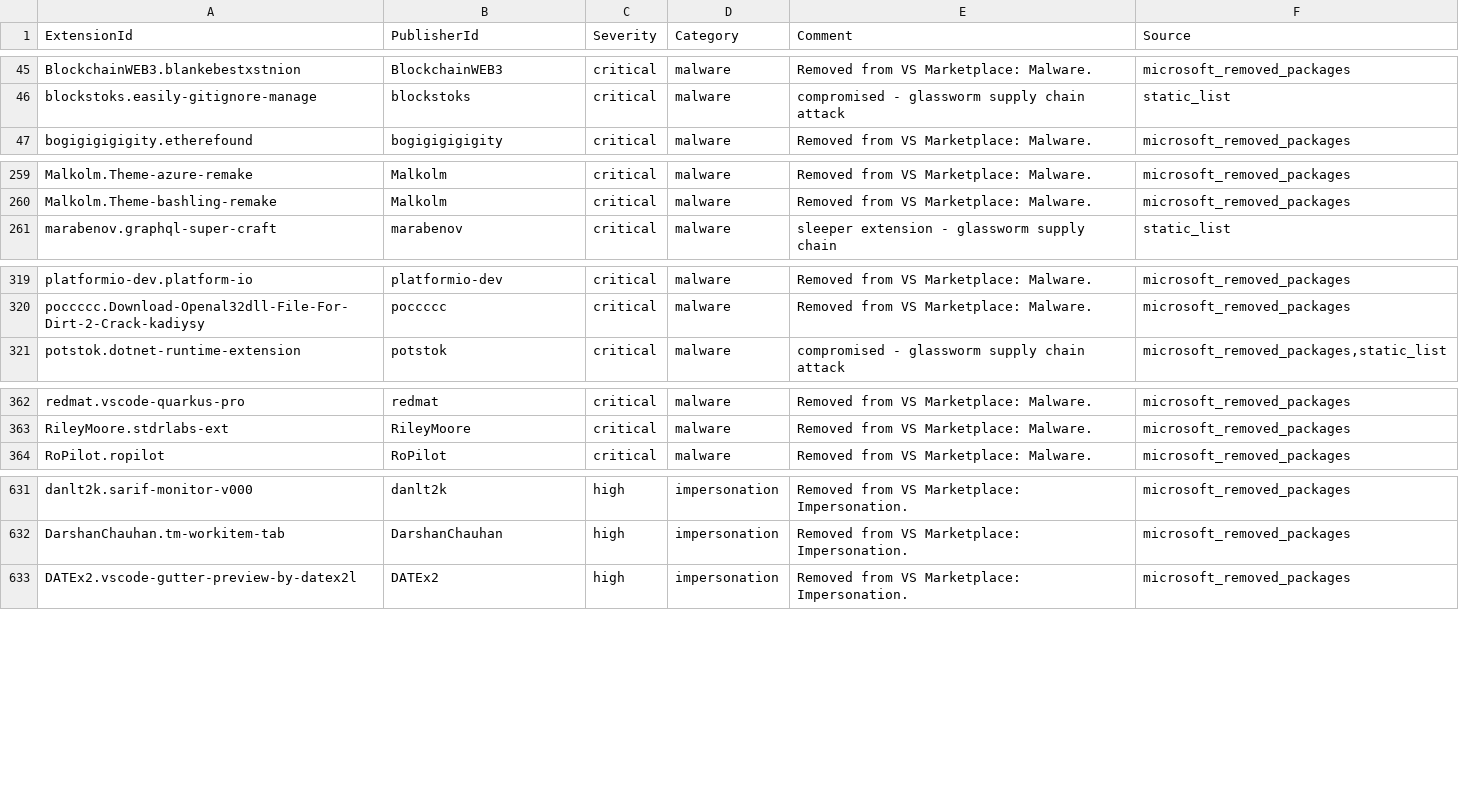
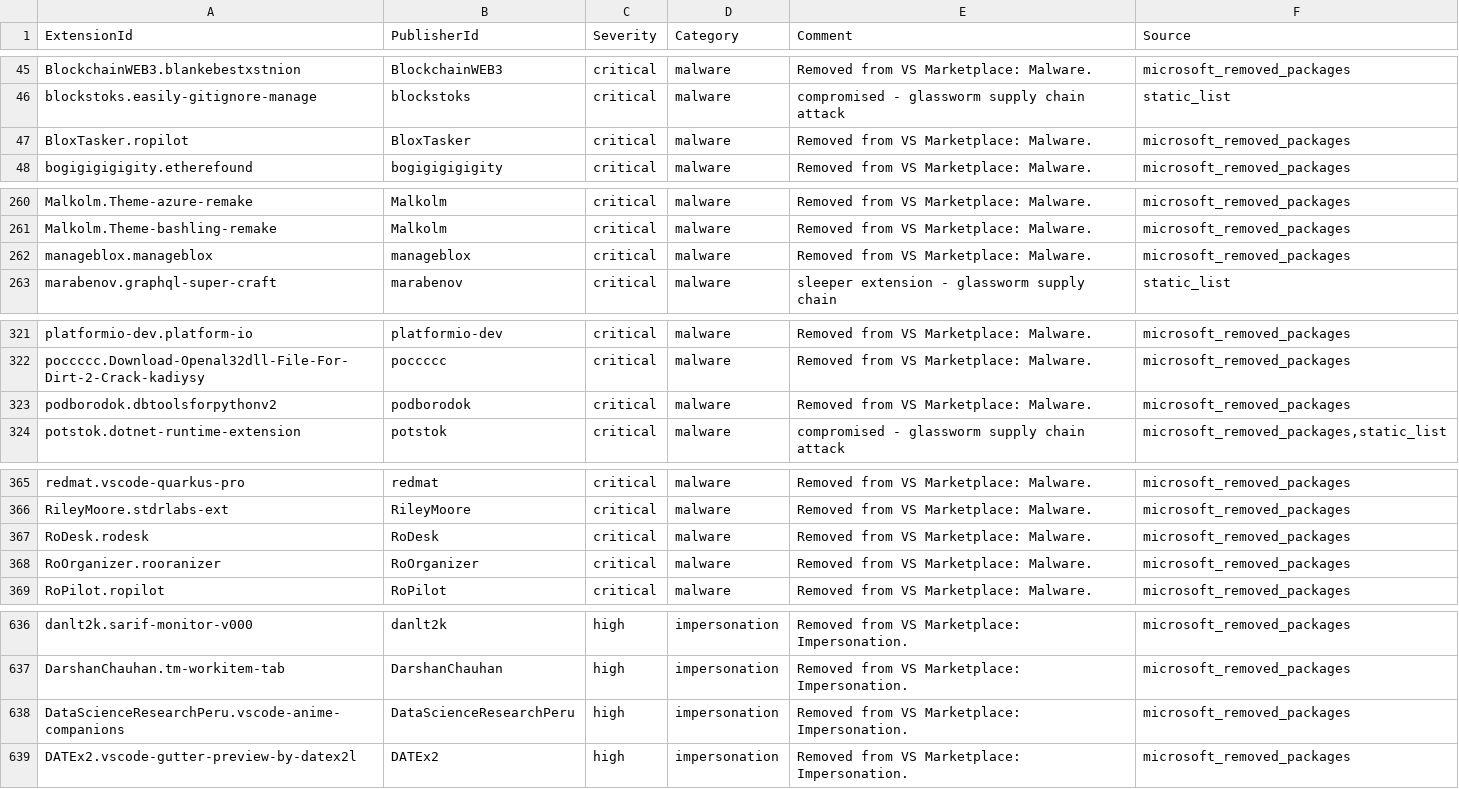
Before and after one commit to vsxsentry/vsxsentry.github.io, a CSV file: feeds/vsxsentry_sentinel_watchlist.csv, drawn as a sheet; only a part is shown, gaps mark what is left out; the diff covers the shown part only; the diff names each change by its address in the sheet, - before the commit and + after, or states it on an @@ line.

```diff
--- a/feeds/vsxsentry_sentinel_watchlist.csv
+++ b/feeds/vsxsentry_sentinel_watchlist.csv
+row 47: BloxTasker.ropilot | BloxTasker | critical | malware | Removed from VS Marketplace: Malware. | microsoft_removed_packages
+row 262: manageblox.manageblox | manageblox | critical | malware | Removed from VS Marketplace: Malware. | microsoft_removed_packages
+row 323: podborodok.dbtoolsforpythonv2 | podborodok | critical | malware | Removed from VS Marketplace: Malware. | microsoft_removed_packages
+row 367: RoDesk.rodesk | RoDesk | critical | malware | Removed from VS Marketplace: Malware. | microsoft_removed_packages
+row 368: RoOrganizer.rooranizer | RoOrganizer | critical | malware | Removed from VS Marketplace: Malware. | microsoft_removed_packages
+row 638: DataScienceResearchPeru.vscode-anime-companions | DataScienceResearchPeru | high | impersonation | Removed from VS Marketplace: Impersonation. | microsoft_removed_packages
```
Also changed, not shown: 5 added rows elsewhere in this file, feeds/vsxsentry_feed.csv, feeds/vsxsentry_malicious_feed.csv, 13 other files.
